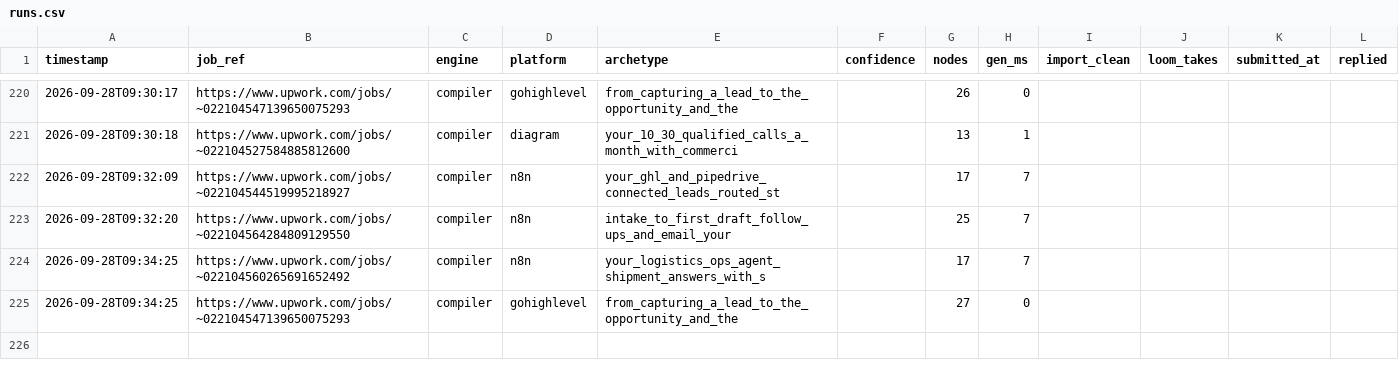
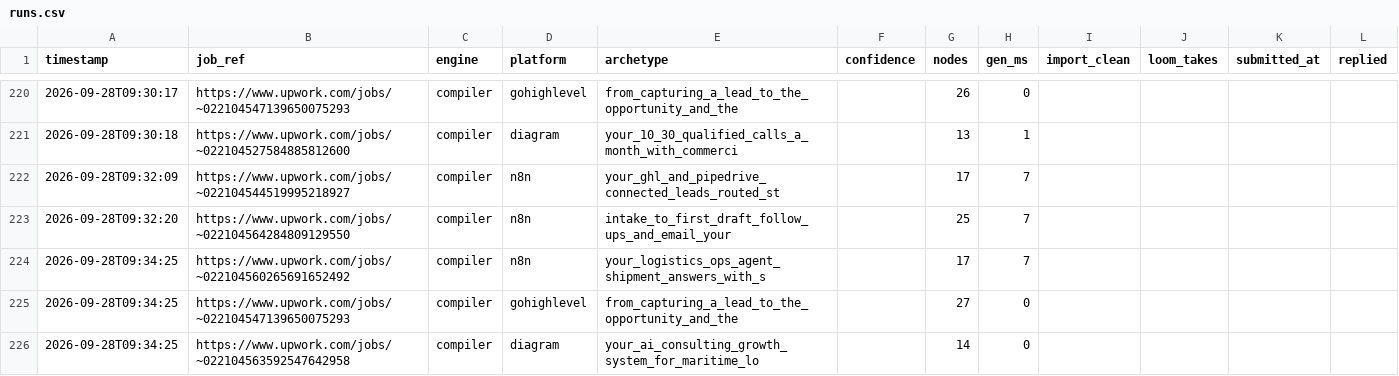
Before and after one commit to adverosolutions/AdveroSolutions, a CSV file: Coding/upwork-workflow-generator/runs.csv, drawn as a sheet; only a part is shown, gaps mark what is left out; the diff names each change by its address in the sheet, - before the commit and + after, or states it on an @@ line.

Commit message:
Vault: your_2_step_funnel_cloned_from_clickfunnels_word via compiler engine
Committed automatically after a generation run.

```diff
--- a/Coding/upwork-workflow-generator/runs.csv
+++ b/Coding/upwork-workflow-generator/runs.csv
+row 226: 2026-09-28T09:34:25 | https://www.upwork.com/jobs/~022104563592547642958 | compiler | diagram | your_ai_consulting_growth_system_for_maritime_lo |  | 14 | 0
```
Also changed, not shown: 2 other files.
